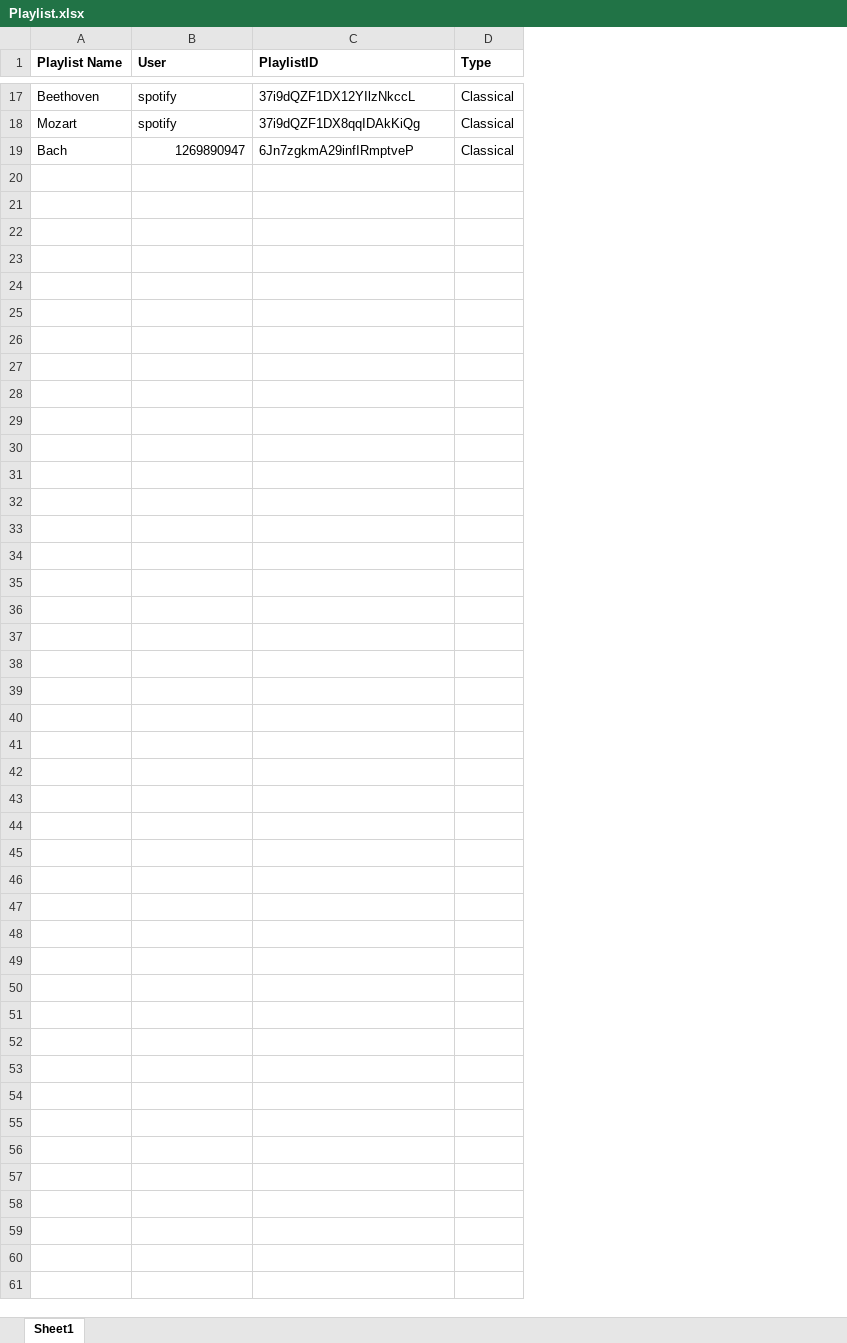
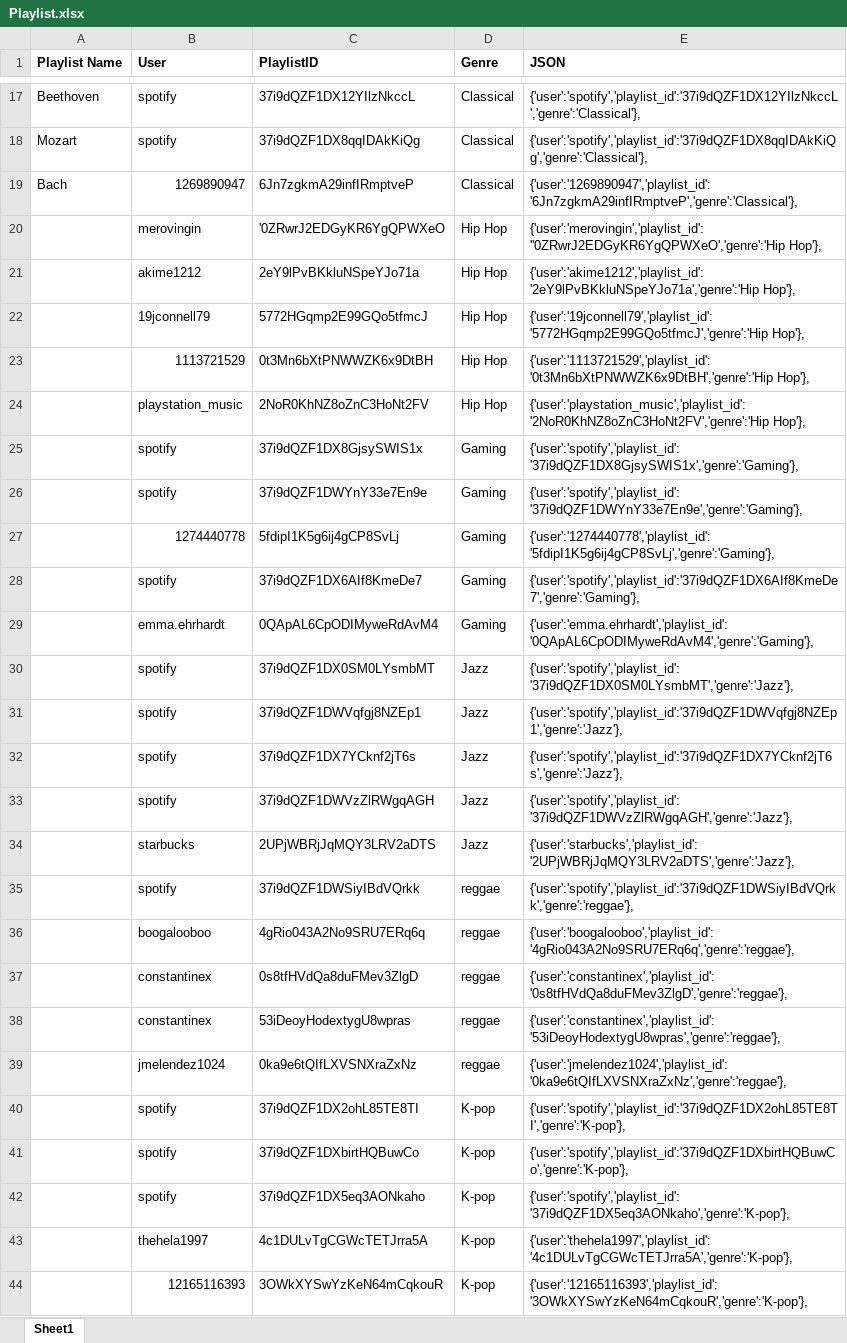
Before and after one commit to advaitoctober/Spotty_Tagger, an Excel workbook: Playlist.xlsx, sheet Sheet1, drawn as a sheet; only a part is shown, gaps mark what is left out; values as stored, in another font and other column widths than the file's, no borders; the diff names each change by its address in the sheet, - before the commit and + after, or states it on an @@ line.

```diff
--- a/Playlist.xlsx (sheet Sheet1)
+++ b/Playlist.xlsx (sheet Sheet1)
+column E (JSON), rows 17-19: {'user':'spotify','playlist_id':'37i9dQZF1DX12YIlzNkccL','genre':'Classical'}, | {'user':'spotify','playlist_id':'37i9dQZF1DX8qqIDAkKiQg','genre':'Classical'}, | {'user':'1269890947','playlist_id':'6Jn7zgkmA29infIRmptveP','genre':'Classical'},
-D1: Type
+D1: Genre
+row 20:  | merovingin | '0ZRwrJ2EDGyKR6YgQPWXeO | Hip Hop | {'user':'merovingin','playlist_id':''0ZRwrJ2EDGyKR6YgQPWXeO','genre':'Hip Hop'},
+row 21:  | akime1212 | 2eY9lPvBKkluNSpeYJo71a | Hip Hop | {'user':'akime1212','playlist_id':'2eY9lPvBKkluNSpeYJo71a','genre':'Hip Hop'},
+row 22:  | 19jconnell79 | 5772HGqmp2E99GQo5tfmcJ | Hip Hop | {'user':'19jconnell79','playlist_id':'5772HGqmp2E99GQo5tfmcJ','genre':'Hip Hop'},
+row 23:  | 1113721529 | 0t3Mn6bXtPNWWZK6x9DtBH | Hip Hop | {'user':'1113721529','playlist_id':'0t3Mn6bXtPNWWZK6x9DtBH','genre':'Hip Hop'},
+row 24:  | playstation_music | 2NoR0KhNZ8oZnC3HoNt2FV | Hip Hop | {'user':'playstation_music','playlist_id':'2NoR0KhNZ8oZnC3HoNt2FV','genre':'Hip Hop'},
+row 25:  | spotify | 37i9dQZF1DX8GjsySWIS1x | Gaming | {'user':'spotify','playlist_id':'37i9dQZF1DX8GjsySWIS1x','genre':'Gaming'},
+row 26:  | spotify | 37i9dQZF1DWYnY33e7En9e | Gaming | {'user':'spotify','playlist_id':'37i9dQZF1DWYnY33e7En9e','genre':'Gaming'},
+row 27:  | 1274440778 | 5fdipI1K5g6ij4gCP8SvLj | Gaming | {'user':'1274440778','playlist_id':'5fdipI1K5g6ij4gCP8SvLj','genre':'Gaming'},
+row 28:  | spotify | 37i9dQZF1DX6AIf8KmeDe7 | Gaming | {'user':'spotify','playlist_id':'37i9dQZF1DX6AIf8KmeDe7','genre':'Gaming'},
+row 29:  | emma.ehrhardt | 0QApAL6CpODIMyweRdAvM4 | Gaming | {'user':'emma.ehrhardt','playlist_id':'0QApAL6CpODIMyweRdAvM4','genre':'Gaming'},
+row 30:  | spotify | 37i9dQZF1DX0SM0LYsmbMT | Jazz | {'user':'spotify','playlist_id':'37i9dQZF1DX0SM0LYsmbMT','genre':'Jazz'},
+row 31:  | spotify | 37i9dQZF1DWVqfgj8NZEp1 | Jazz | {'user':'spotify','playlist_id':'37i9dQZF1DWVqfgj8NZEp1','genre':'Jazz'},
+row 32:  | spotify | 37i9dQZF1DX7YCknf2jT6s | Jazz | {'user':'spotify','playlist_id':'37i9dQZF1DX7YCknf2jT6s','genre':'Jazz'},
+row 33:  | spotify | 37i9dQZF1DWVzZlRWgqAGH | Jazz | {'user':'spotify','playlist_id':'37i9dQZF1DWVzZlRWgqAGH','genre':'Jazz'},
+row 34:  | starbucks | 2UPjWBRjJqMQY3LRV2aDTS | Jazz | {'user':'starbucks','playlist_id':'2UPjWBRjJqMQY3LRV2aDTS','genre':'Jazz'},
+row 35:  | spotify | 37i9dQZF1DWSiyIBdVQrkk | reggae | {'user':'spotify','playlist_id':'37i9dQZF1DWSiyIBdVQrkk','genre':'reggae'},
+row 36:  | boogalooboo | 4gRio043A2No9SRU7ERq6q | reggae | {'user':'boogalooboo','playlist_id':'4gRio043A2No9SRU7ERq6q','genre':'reggae'},
+row 37:  | constantinex | 0s8tfHVdQa8duFMev3ZlgD | reggae | {'user':'constantinex','playlist_id':'0s8tfHVdQa8duFMev3ZlgD','genre':'reggae'},
+row 38:  | constantinex | 53iDeoyHodextygU8wpras | reggae | {'user':'constantinex','playlist_id':'53iDeoyHodextygU8wpras','genre':'reggae'},
+row 39:  | jmelendez1024 | 0ka9e6tQIfLXVSNXraZxNz | reggae | {'user':'jmelendez1024','playlist_id':'0ka9e6tQIfLXVSNXraZxNz','genre':'reggae'},
+row 40:  | spotify | 37i9dQZF1DX2ohL85TE8TI | K-pop | {'user':'spotify','playlist_id':'37i9dQZF1DX2ohL85TE8TI','genre':'K-pop'},
+row 41:  | spotify | 37i9dQZF1DXbirtHQBuwCo | K-pop | {'user':'spotify','playlist_id':'37i9dQZF1DXbirtHQBuwCo','genre':'K-pop'},
+row 42:  | spotify | 37i9dQZF1DX5eq3AONkaho | K-pop | {'user':'spotify','playlist_id':'37i9dQZF1DX5eq3AONkaho','genre':'K-pop'},
+row 43:  | thehela1997 | 4c1DULvTgCGWcTETJrra5A | K-pop | {'user':'thehela1997','playlist_id':'4c1DULvTgCGWcTETJrra5A','genre':'K-pop'},
+row 44:  | 12165116393 | 3OWkXYSwYzKeN64mCqkouR | K-pop | {'user':'12165116393','playlist_id':'3OWkXYSwYzKeN64mCqkouR','genre':'K-pop'},
```
Also changed, not shown: 4 other files.
